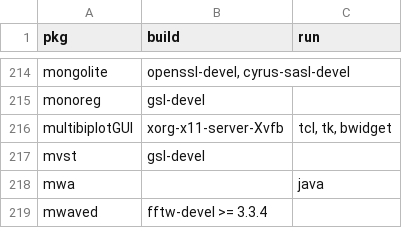
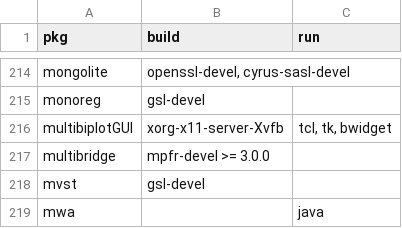
Before and after one commit to cran4linux/cran2copr, a CSV file: sysreqs.csv, drawn as a sheet; only a part is shown, gaps mark what is left out; the shorter side is filled out with more unchanged rows.

Commit message:
add multibridge sysreqs

```diff
--- a/sysreqs.csv
+++ b/sysreqs.csv
@@ -216,2 +216,3 @@ monoreg,"gsl-devel",""
 multibiplotGUI,"xorg-x11-server-Xvfb","tcl, tk, bwidget"
+multibridge,"mpfr-devel >= 3.0.0",""
 mvst,"gsl-devel",""
```
Also changed, not shown: 1 other file.
